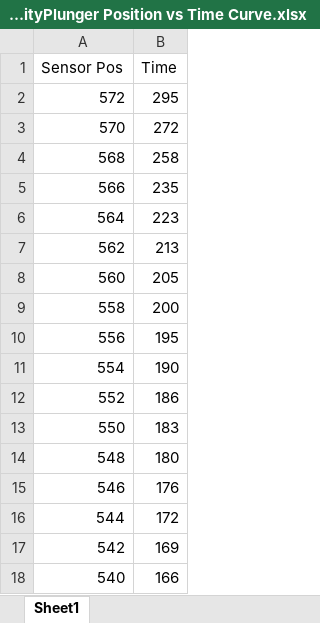
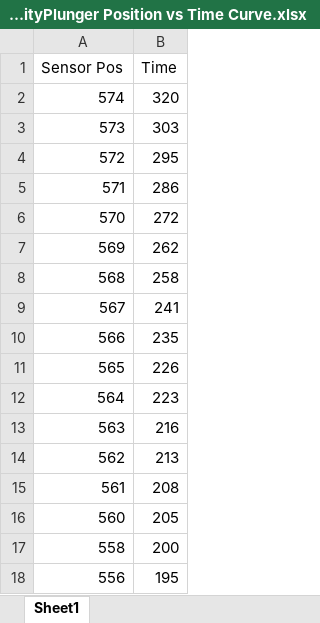
Before and after one commit to ThorneLabCornell/Gravity-Plunger, an Excel workbook: GravityPlunger Position vs Time Curve.xlsx, sheet Sheet1, drawn as a sheet; only a part is shown; the shorter side is filled out with more unchanged rows; values as stored, in another font and other column widths than the file's, no borders; the diff names each change by its address in the sheet, - before the commit and + after, or states it on an @@ line.

```diff
--- a/GravityPlunger Position vs Time Curve.xlsx (sheet Sheet1)
+++ b/GravityPlunger Position vs Time Curve.xlsx (sheet Sheet1)
+row 2: 574 | 320
+row 3: 573 | 303
+row 5: 571 | 286
+row 7: 569 | 262
+row 9: 567 | 241
+row 11: 565 | 226
+row 13: 563 | 216
+row 15: 561 | 208
```
Also changed, not shown: 5 other files.
